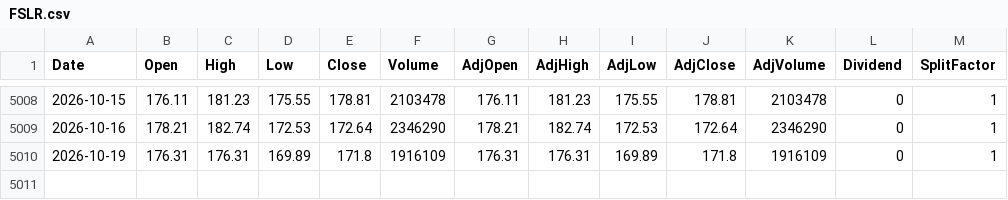
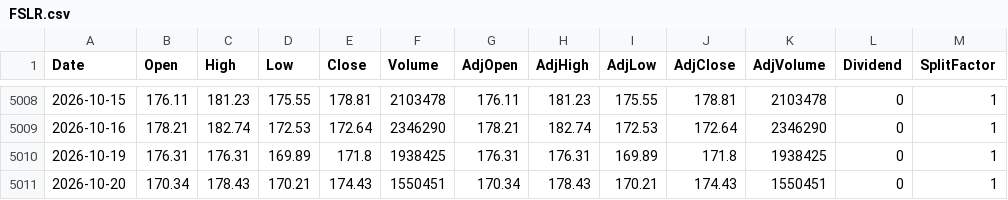
Before and after one commit to fmorae30/base-datos-acciones, a CSV file: data/FSLR.csv, drawn as a sheet; only a part is shown, gaps mark what is left out.

```diff
--- a/data/FSLR.csv
+++ b/data/FSLR.csv
@@ -5009,2 +5009,3 @@ Date,Open,High,Low,Close,Volume,AdjOpen,AdjHigh,AdjLow,AdjClose,AdjVolume,Divide
 2026-10-16,178.21,182.74,172.53,172.64,2346290,178.21,182.74,172.53,172.64,2346290,0,1
-2026-10-19,176.31,176.31,169.89,171.8,1916109,176.31,176.31,169.89,171.8,1916109,0,1
+2026-10-19,176.31,176.31,169.89,171.8,1938425,176.31,176.31,169.89,171.8,1938425,0,1
+2026-10-20,170.34,178.43,170.21,174.43,1550451,170.34,178.43,170.21,174.43,1550451,0,1
```
Also changed, not shown: data/ATAT.csv, data/CASH.csv, 51 other files.
